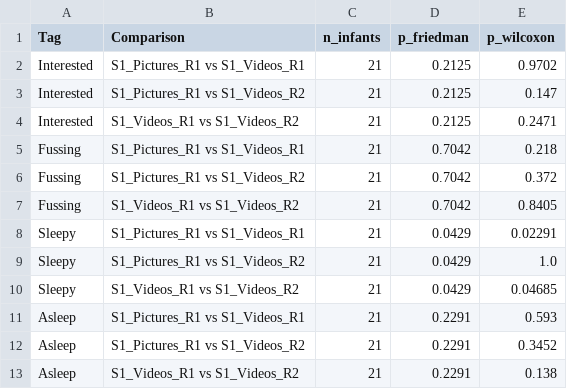
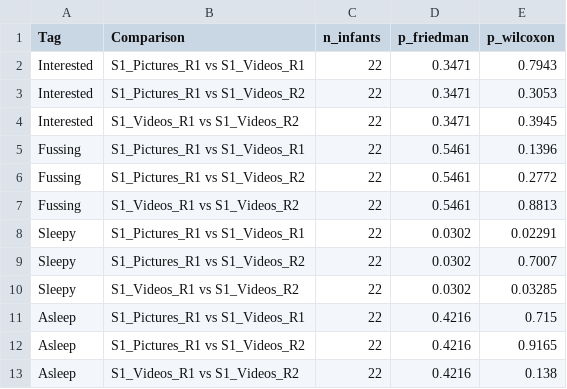
Before and after one commit to dineenai/foundcog_attention_and_data_quality, a TSV file: outputs/attentive_state/figure5_full_cohort/panel_F_stats_friedman_wilcoxon.tsv, drawn as a sheet.

```diff
--- a/outputs/attentive_state/figure5_full_cohort/panel_F_stats_friedman_wilcoxon.tsv
+++ b/outputs/attentive_state/figure5_full_cohort/panel_F_stats_friedman_wilcoxon.tsv
@@ -1,13 +1,13 @@
 Tag	Comparison	n_infants	p_friedman	p_wilcoxon
-Interested	S1_Pictures_R1 vs S1_Videos_R1	21	0.2125	0.9702
-Interested	S1_Pictures_R1 vs S1_Videos_R2	21	0.2125	0.147
-Interested	S1_Videos_R1 vs S1_Videos_R2	21	0.2125	0.2471
-Fussing	S1_Pictures_R1 vs S1_Videos_R1	21	0.7042	0.218
-Fussing	S1_Pictures_R1 vs S1_Videos_R2	21	0.7042	0.372
-Fussing	S1_Videos_R1 vs S1_Videos_R2	21	0.7042	0.8405
-Sleepy	S1_Pictures_R1 vs S1_Videos_R1	21	0.0429	0.02291
-Sleepy	S1_Pictures_R1 vs S1_Videos_R2	21	0.0429	1.0
-Sleepy	S1_Videos_R1 vs S1_Videos_R2	21	0.0429	0.04685
-Asleep	S1_Pictures_R1 vs S1_Videos_R1	21	0.2291	0.593
-Asleep	S1_Pictures_R1 vs S1_Videos_R2	21	0.2291	0.3452
-Asleep	S1_Videos_R1 vs S1_Videos_R2	21	0.2291	0.138
+Interested	S1_Pictures_R1 vs S1_Videos_R1	22	0.3471	0.7943
+Interested	S1_Pictures_R1 vs S1_Videos_R2	22	0.3471	0.3053
+Interested	S1_Videos_R1 vs S1_Videos_R2	22	0.3471	0.3945
+Fussing	S1_Pictures_R1 vs S1_Videos_R1	22	0.5461	0.1396
+Fussing	S1_Pictures_R1 vs S1_Videos_R2	22	0.5461	0.2772
+Fussing	S1_Videos_R1 vs S1_Videos_R2	22	0.5461	0.8813
+Sleepy	S1_Pictures_R1 vs S1_Videos_R1	22	0.0302	0.02291
+Sleepy	S1_Pictures_R1 vs S1_Videos_R2	22	0.0302	0.7007
+Sleepy	S1_Videos_R1 vs S1_Videos_R2	22	0.0302	0.03285
+Asleep	S1_Pictures_R1 vs S1_Videos_R1	22	0.4216	0.715
+Asleep	S1_Pictures_R1 vs S1_Videos_R2	22	0.4216	0.9165
+Asleep	S1_Videos_R1 vs S1_Videos_R2	22	0.4216	0.138
```
Also changed, not shown: outputs/attentive_state/figure5_full_cohort/panel_F_median_iqr.tsv, outputs/attentive_state/figure5_full_cohort/panel_counts.tsv, 3 other files.
